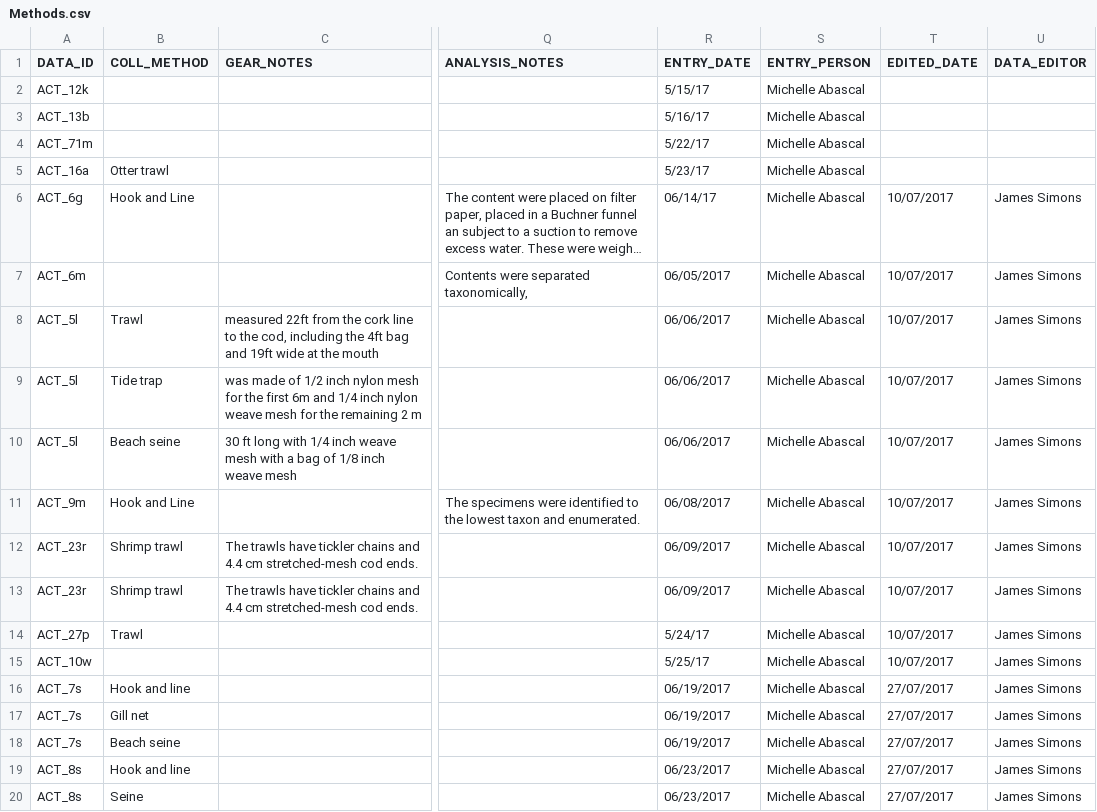
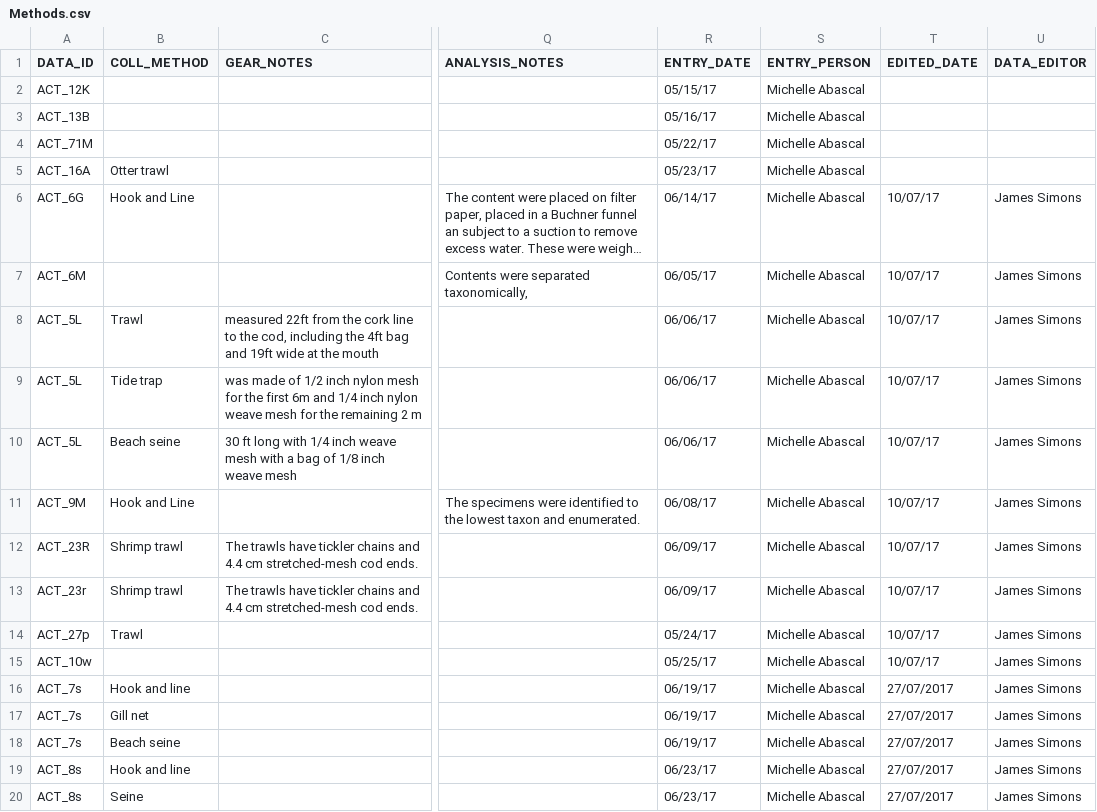
Before and after one commit to GoMexSI/abascal, a CSV file: Methods.csv, drawn as a sheet; only a part is shown, gaps mark what is left out; long unchanged cells end in …; the diff names each change by its address in the sheet, - before the commit and + after, or states it on an @@ line.

```diff
--- a/Methods.csv
+++ b/Methods.csv
-A2 (DATA_ID): ACT_12k
+A2 (DATA_ID): ACT_12K
-R2 (ENTRY_DATE): 5/15/17
+R2 (ENTRY_DATE): 05/15/17
-A3 (DATA_ID): ACT_13b
+A3 (DATA_ID): ACT_13B
-R3 (ENTRY_DATE): 5/16/17
+R3 (ENTRY_DATE): 05/16/17
-A4 (DATA_ID): ACT_71m
+A4 (DATA_ID): ACT_71M
-R4 (ENTRY_DATE): 5/22/17
+R4 (ENTRY_DATE): 05/22/17
-A5 (DATA_ID): ACT_16a
+A5 (DATA_ID): ACT_16A
-R5 (ENTRY_DATE): 5/23/17
+R5 (ENTRY_DATE): 05/23/17
-A6 (DATA_ID): ACT_6g
+A6 (DATA_ID): ACT_6G
-T6:T15 (EDITED_DATE): 10/07/2017
+T6:T15 (EDITED_DATE): 10/07/17
-A7 (DATA_ID): ACT_6m
+A7 (DATA_ID): ACT_6M
-R7 (ENTRY_DATE): 06/05/2017
+R7 (ENTRY_DATE): 06/05/17
-A8:A10 (DATA_ID): ACT_5l
+A8:A10 (DATA_ID): ACT_5L
-R8:R10 (ENTRY_DATE): 06/06/2017
+R8:R10 (ENTRY_DATE): 06/06/17
-A11 (DATA_ID): ACT_9m
+A11 (DATA_ID): ACT_9M
-R11 (ENTRY_DATE): 06/08/2017
+R11 (ENTRY_DATE): 06/08/17
-A12 (DATA_ID): ACT_23r
+A12 (DATA_ID): ACT_23R
-R12:R13 (ENTRY_DATE): 06/09/2017
+R12:R13 (ENTRY_DATE): 06/09/17
-R14 (ENTRY_DATE): 5/24/17
+R14 (ENTRY_DATE): 05/24/17
-R15 (ENTRY_DATE): 5/25/17
+R15 (ENTRY_DATE): 05/25/17
-R16:R18 (ENTRY_DATE): 06/19/2017
+R16:R18 (ENTRY_DATE): 06/19/17
-R19:R20 (ENTRY_DATE): 06/23/2017
+R19:R20 (ENTRY_DATE): 06/23/17
```
Also changed, not shown: Locations.csv, Predators.csv, 3 other files.
